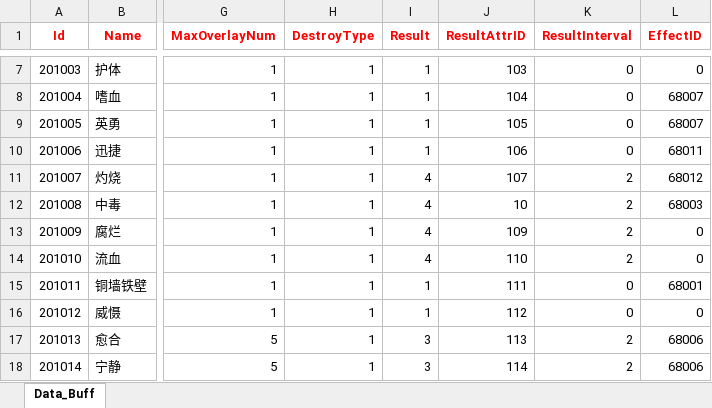
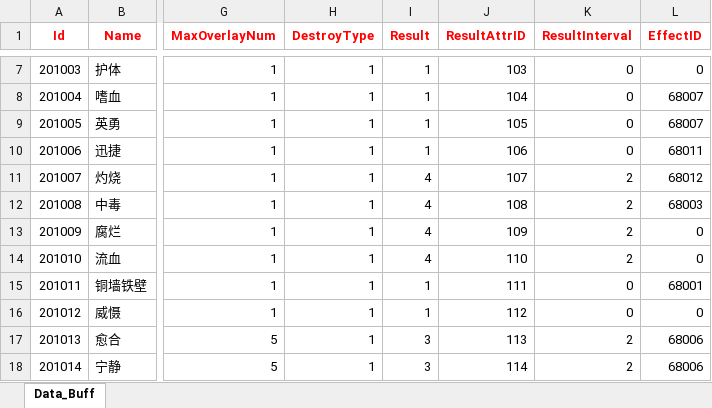
Before and after one commit to begunkwok/MMORPGDemo, an Excel workbook: Project/DataTable/Excel/角色Buff配置表.xlsx, sheet Data_Buff, drawn as a sheet; only a part is shown, gaps mark what is left out; values as stored, in another font and other column widths than the file's, no borders; the diff names each change by its address in the sheet, - before the commit and + after, or states it on an @@ line.

```diff
--- a/Project/DataTable/Excel/角色Buff配置表.xlsx (sheet Data_Buff)
+++ b/Project/DataTable/Excel/角色Buff配置表.xlsx (sheet Data_Buff)
-J12 (ResultAttrID): 10
+J12 (ResultAttrID): 108
```
Also changed, not shown: Project/DataTable/Excel/背景音乐配置表.xlsx, Project/DataTable/Excel/角色实体配置表.xlsx, 30 other files.
